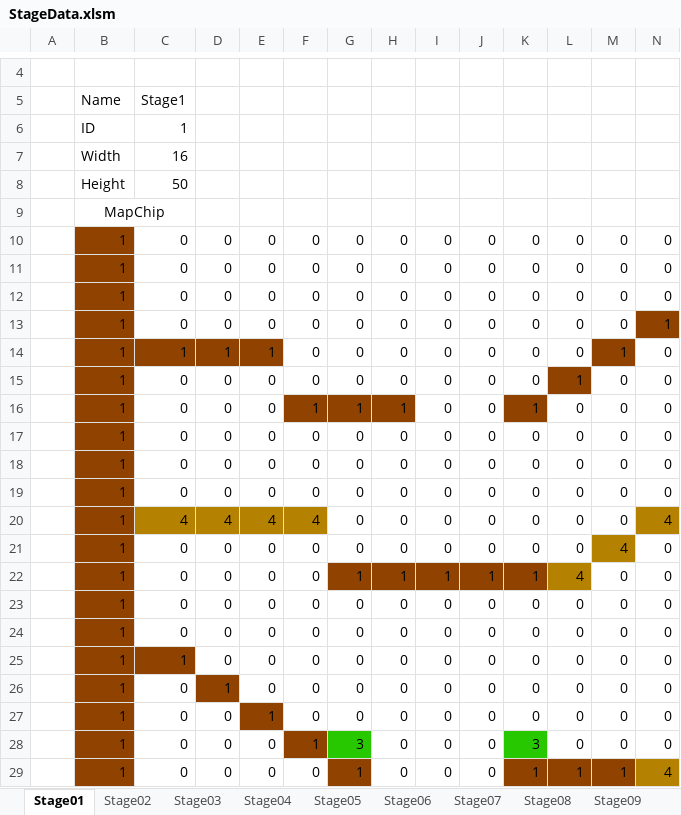
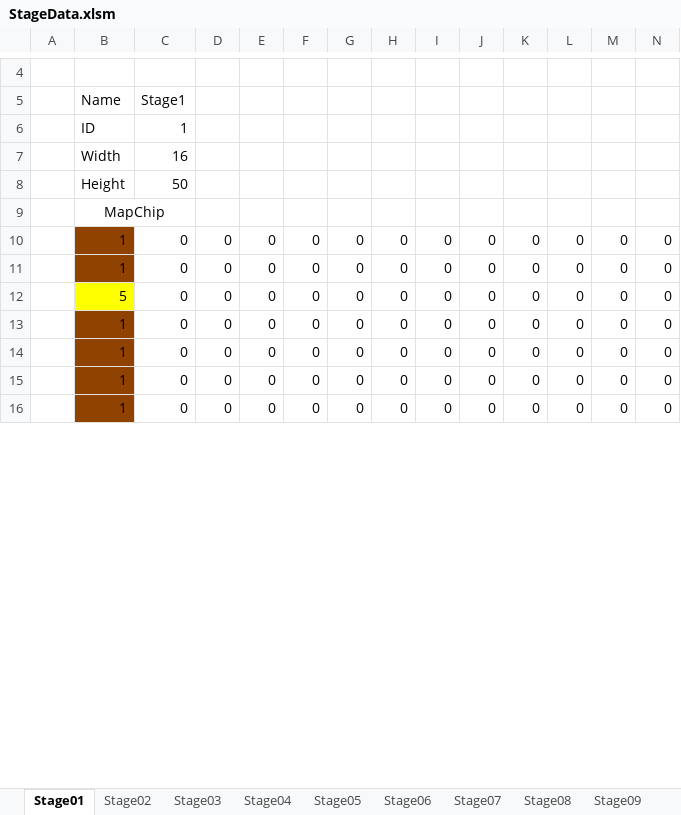
Before and after one commit to Shimasaki-littlebit/November2024, an Excel workbook: November2024/Assets/StreamingAssets/StageData.xlsm, sheet Stage01, drawn as a sheet; only a part is shown, gaps mark what is left out; the shorter side is filled out with more unchanged rows; values as stored, in another font and other column widths than the file's, no borders; charts and pictures not drawn; removed rows and columns are numbered as before the commit, all else as after; rows hold the shown columns only; the diff covers the shown part only; the diff names each change by its address in the sheet, - before the commit and + after, or states it on an @@ line.

```diff
--- a/November2024/Assets/StreamingAssets/StageData.xlsm (sheet Stage01)
+++ b/November2024/Assets/StreamingAssets/StageData.xlsm (sheet Stage01)
@@ row 40 moved to row 10: 1 @@
-B12: 1
+B12: 5
-B12 fill: #904200
+B12 fill: #FFFF00
@@ row 12 moved to row 25: 1 @@
-row 13:  | 1 | 0 | 0 | 0 | 0 | 0 | 0 | 0 | 0 | 0 | 0 | 0 | 1
-row 14:  | 1 | 1 | 1 | 1 | 0 | 0 | 0 | 0 | 0 | 0 | 0 | 1 | 0
-row 15:  | 1 | 0 | 0 | 0 | 0 | 0 | 0 | 0 | 0 | 0 | 1 | 0 | 0
-row 16:  | 1 | 0 | 0 | 0 | 1 | 1 | 1 | 0 | 0 | 1 | 0 | 0 | 0
@@ row 17 moved to row 26: 1 @@
@@ row 18 moved to row 28: 1 @@
-row 19:  | 1 | 0 | 0 | 0 | 0 | 0 | 0 | 0 | 0 | 0 | 0 | 0 | 0
-row 20:  | 1 | 4 | 4 | 4 | 4 | 0 | 0 | 0 | 0 | 0 | 0 | 0 | 4
-row 21:  | 1 | 0 | 0 | 0 | 0 | 0 | 0 | 0 | 0 | 0 | 0 | 4 | 0
-row 22:  | 1 | 0 | 0 | 0 | 0 | 1 | 1 | 1 | 1 | 1 | 4 | 0 | 0
@@ row 23 moved to row 29: 1 @@
@@ row 24 moved to row 31: 1 @@
-row 25:  | 1 | 1 | 0 | 0 | 0 | 0 | 0 | 0 | 0 | 0 | 0 | 0 | 0
-row 26:  | 1 | 0 | 1 | 0 | 0 | 0 | 0 | 0 | 0 | 0 | 0 | 0 | 0
-row 27:  | 1 | 0 | 0 | 1 | 0 | 0 | 0 | 0 | 0 | 0 | 0 | 0 | 0
-row 28:  | 1 | 0 | 0 | 0 | 1 | 3 | 0 | 0 | 0 | 3 | 0 | 0 | 0
-row 29:  | 1 | 0 | 0 | 0 | 0 | 1 | 0 | 0 | 0 | 1 | 1 | 1 | 4
```
Also changed, not shown: 30 added rows, 17 removed rows, 3 moved rows, 2 edited cells and cell formats elsewhere in this sheet, sheet Stage10, sheet Stage05, sheet Stage09, 8 other files.
